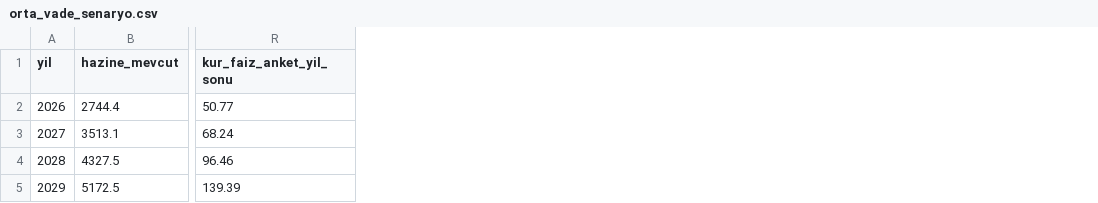
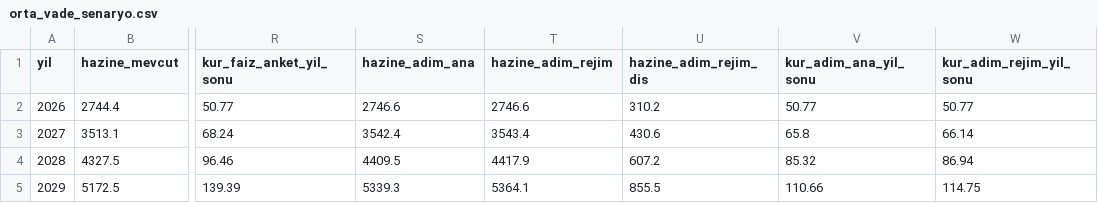
Before and after one commit to saydamonur2002-tech/zarar-teorisi, a CSV file: orta_vade_senaryo.csv, drawn as a sheet; only a part is shown, gaps mark what is left out; the diff names each change by its address in the sheet, - before the commit and + after, or states it on an @@ line.

```diff
--- a/orta_vade_senaryo.csv
+++ b/orta_vade_senaryo.csv
+column S (hazine_adim_ana), rows 2-5: 2746.6 | 3542.4 | 4409.5 | 5339.3
+column T (hazine_adim_rejim), rows 2-5: 2746.6 | 3543.4 | 4417.9 | 5364.1
+column U (hazine_adim_rejim_dis), rows 2-5: 310.2 | 430.6 | 607.2 | 855.5
+column V (kur_adim_ana_yil_sonu), rows 2-5: 50.77 | 65.8 | 85.32 | 110.66
+column W (kur_adim_rejim_yil_sonu), rows 2-5: 50.77 | 66.14 | 86.94 | 114.75
```
Also changed, not shown: 10 other files.
